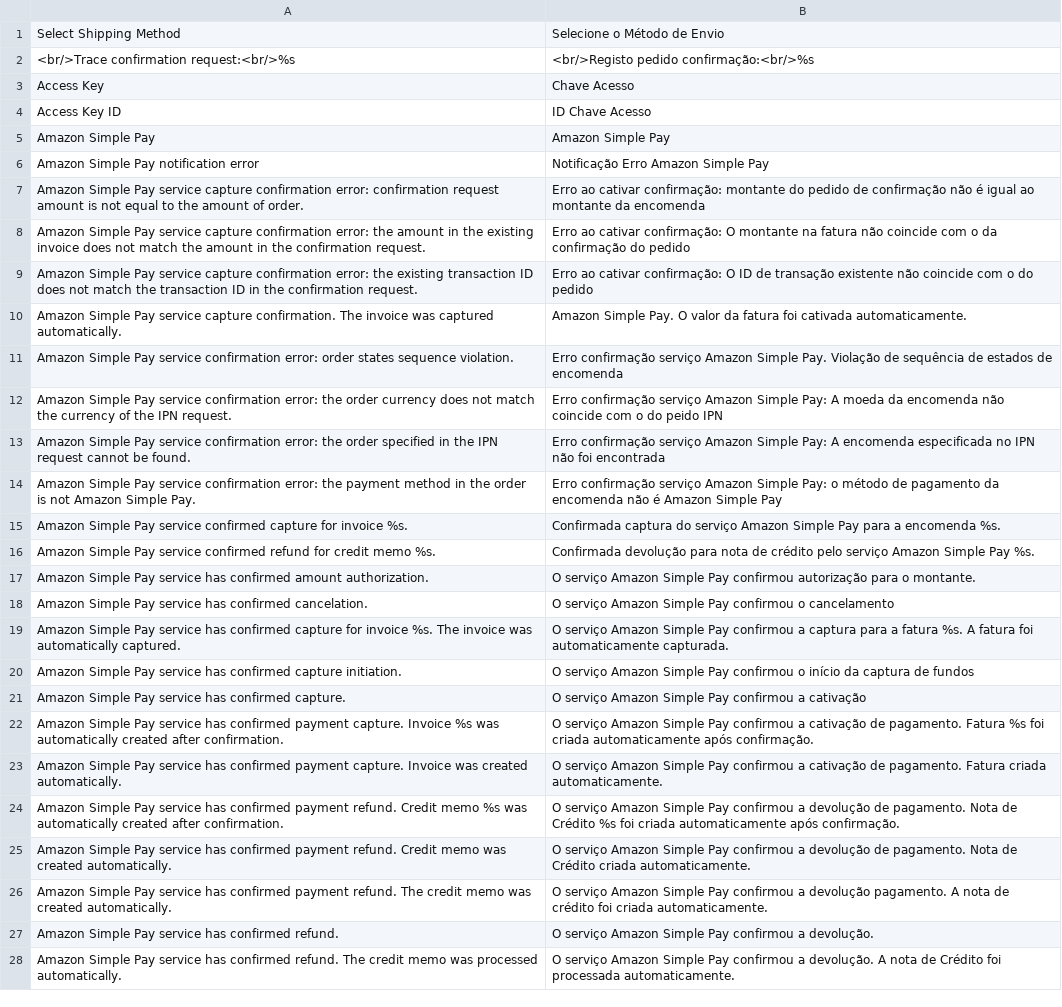
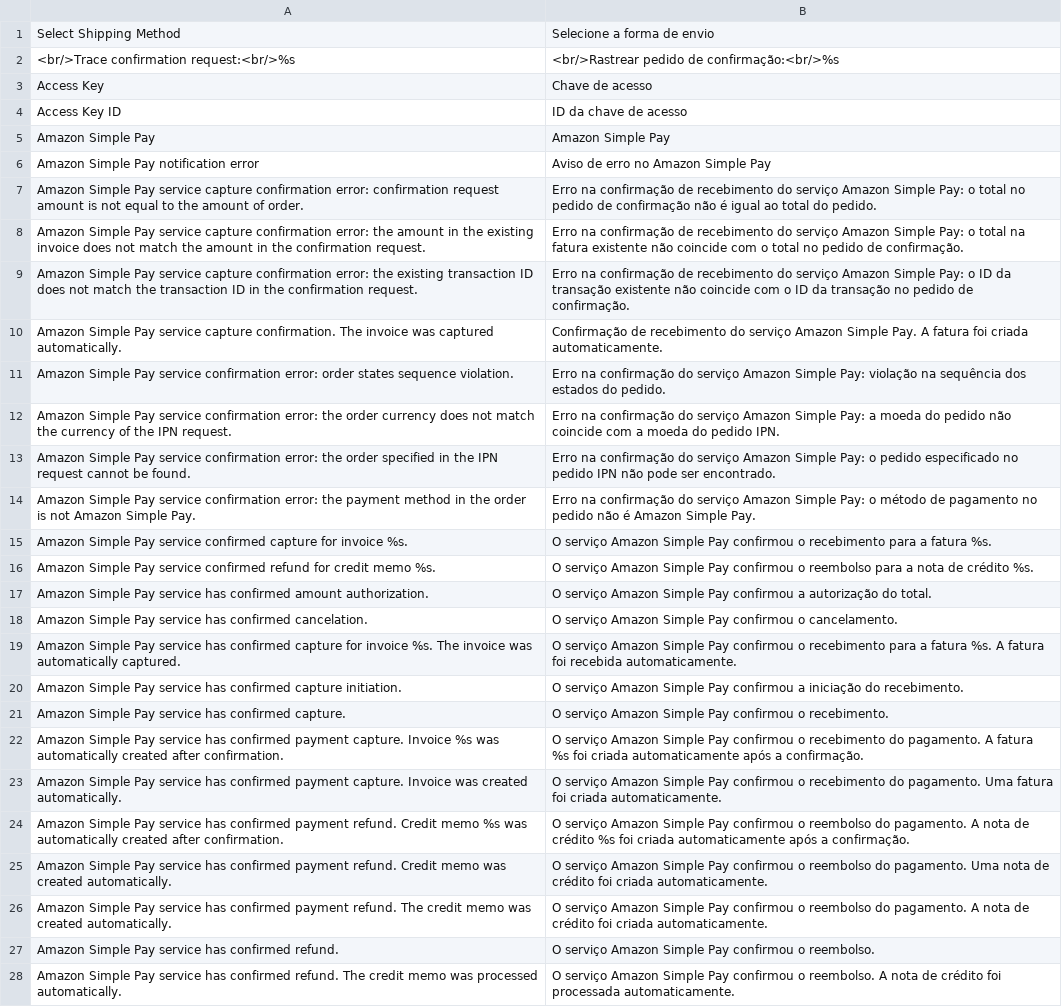
Before and after one commit to MaWoScha/German_LocalePack_pt_PT, a CSV file: app/locale/pt_PT/Mage_AmazonPayments.csv, drawn as a sheet; only a part is shown; the diff covers the shown part only; the diff names each change by its address in the sheet, - before the commit and + after, or states it on an @@ line.

Commit message:
Version 0.6.7, Language packages with enhanced translations / Überarbeitung der Übersetzung (Mage_AmazonPayments.csv, Mage_Authorizenet.csv, Mage_Backup.csv, Mage_Bundle.csv, Mage_Captcha.csv, Mage_Media.csv, Mage_Shipping.csv)

```diff
--- a/app/locale/pt_PT/Mage_AmazonPayments.csv
+++ b/app/locale/pt_PT/Mage_AmazonPayments.csv
-B1: Selecione o Método de Envio
+B1: Selecione a forma de envio
-B2: <br/>Registo pedido confirmação:<br/>%s
+B2: <br/>Rastrear pedido de confirmação:<br/>%s
-B3: Chave Acesso
+B3: Chave de acesso
-B4: ID Chave Acesso
+B4: ID da chave de acesso
-B6: Notificação Erro Amazon Simple Pay
+B6: Aviso de erro no Amazon Simple Pay
-B7: Erro ao cativar confirmação: montante do pedido de confirmação não é igual ao montante da encomenda
+B7: Erro na confirmação de recebimento do serviço Amazon Simple Pay: o total no pedido de confirmação não é igual ao total do pedido.
-B8: Erro ao cativar confirmação: O montante na fatura não coincide com o da confirmação do pedido
+B8: Erro na confirmação de recebimento do serviço Amazon Simple Pay: o total na fatura existente não coincide com o total no pedido de confirmação.
-B9: Erro ao cativar confirmação: O ID de transação existente não coincide com o do pedido
+B9: Erro na confirmação de recebimento do serviço Amazon Simple Pay: o ID da transação existente não coincide com o ID da transação no pedido de confirmação.
-B10: Amazon Simple Pay. O valor da fatura foi cativada automaticamente.
+B10: Confirmação de recebimento do serviço Amazon Simple Pay. A fatura foi criada automaticamente.
-B11: Erro confirmação serviço Amazon Simple Pay. Violação de sequência de estados de encomenda
+B11: Erro na confirmação do serviço Amazon Simple Pay: violação na sequência dos estados do pedido.
-B12: Erro confirmação serviço Amazon Simple Pay: A moeda da encomenda não coincide com o do peido IPN
+B12: Erro na confirmação do serviço Amazon Simple Pay: a moeda do pedido não coincide com a moeda do pedido IPN.
-B13: Erro confirmação serviço Amazon Simple Pay: A encomenda especificada no IPN não foi encontrada
+B13: Erro na confirmação do serviço Amazon Simple Pay: o pedido especificado no pedido IPN não pode ser encontrado.
-B14: Erro confirmação serviço Amazon Simple Pay: o método de pagamento da encomenda não é Amazon Simple Pay
+B14: Erro na confirmação do serviço Amazon Simple Pay: o método de pagamento no pedido não é Amazon Simple Pay.
-B15: Confirmada captura do serviço Amazon Simple Pay para a encomenda %s.
+B15: O serviço Amazon Simple Pay confirmou o recebimento para a fatura %s.
-B16: Confirmada devolução para nota de crédito pelo serviço Amazon Simple Pay %s.
+B16: O serviço Amazon Simple Pay confirmou o reembolso para a nota de crédito %s.
-B17: …Pay confirmou autorização para o montante.
+B17: …Pay confirmou a autorização do total.
-B18: …confirmou o cancelamento
+B18: …confirmou o cancelamento.
-B19: …Pay confirmou a captura para a fatura %s. A fatura foi automaticamente capturada.
+B19: …Pay confirmou o recebimento para a fatura %s. A fatura foi recebida automaticamente.
-B20: …Pay confirmou o início da captura de fundos
+B20: …Pay confirmou a iniciação do recebimento.
-B21: …Pay confirmou a cativação
+B21: …Pay confirmou o recebimento.
-B22: …Pay confirmou a cativação de pagamento. Fatura %s foi criada automaticamente após confirmação.
+B22: …Pay confirmou o recebimento do pagamento. A fatura %s foi criada automaticamente após a confirmação.
-B23: …Pay confirmou a cativação de pagamento. Fatura criada automaticamente.
+B23: …Pay confirmou o recebimento do pagamento. Uma fatura foi criada automaticamente.
-B24: …Pay confirmou a devolução de pagamento. Nota de Crédito %s foi criada automaticamente após confirmação.
+B24: …Pay confirmou o reembolso do pagamento. A nota de crédito %s foi criada automaticamente após a confirmação.
-B25: …Pay confirmou a devolução de pagamento. Nota de Crédito criada automaticamente.
+B25: …Pay confirmou o reembolso do pagamento. Uma nota de crédito foi criada automaticamente.
-B26: …Pay confirmou a devolução pagamento. A…
+B26: …Pay confirmou o reembolso do pagamento. A…
-B27: …Pay confirmou a devolução.
+B27: …Pay confirmou o reembolso.
-B28: …Pay confirmou a devolução. A nota de Crédito foi processada…
+B28: …Pay confirmou o reembolso. A nota de crédito foi processada…
```
Also changed, not shown: 72 edited cells elsewhere in this file, app/locale/pt_PT/Mage_Api.csv, app/locale/pt_PT/Mage_Api2.csv, 17 other files.
